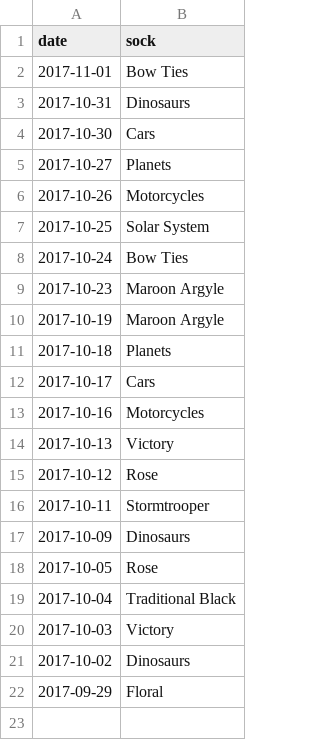
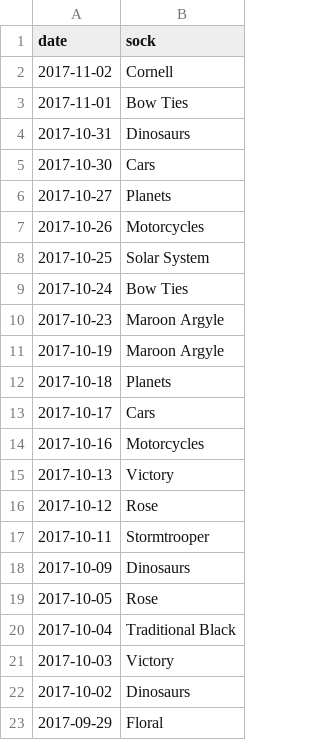
Before and after one commit to scottshepard/sockhistogram, a CSV file: socks.csv, drawn as a sheet.

Commit message:
11/2 Cornell

```diff
--- a/socks.csv
+++ b/socks.csv
@@ -1,2 +1,3 @@
 date,sock
+2017-11-02,Cornell
 2017-11-01,Bow Ties
```
